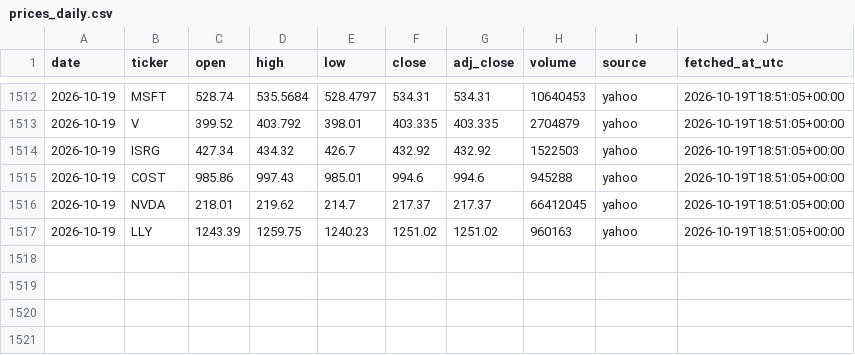
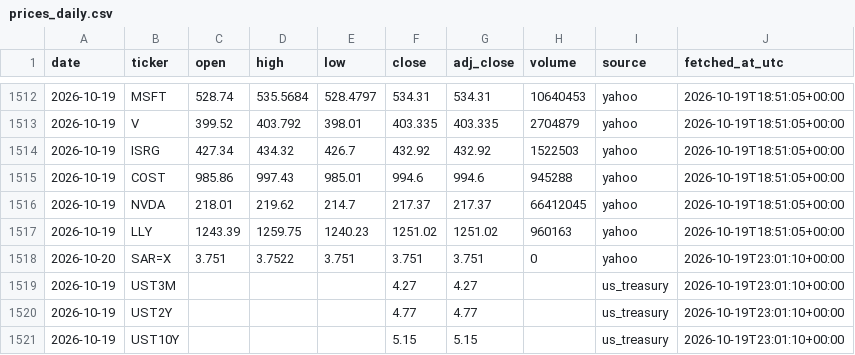
Before and after one commit to 88Fares/sentinel, a CSV file: data/prices_daily.csv, drawn as a sheet; only a part is shown, gaps mark what is left out; the diff names each change by its address in the sheet, - before the commit and + after, or states it on an @@ line.

```diff
--- a/data/prices_daily.csv
+++ b/data/prices_daily.csv
+row 1518: 2026-10-20 | SAR=X | 3.751 | 3.7522 | 3.751 | 3.751 | 3.751 | 0 | yahoo | 2026-10-19T23:01:10+00:00
+row 1519: 2026-10-19 | UST3M |  |  |  | 4.27 | 4.27 |  | us_treasury | 2026-10-19T23:01:10+00:00
+row 1520: 2026-10-19 | UST2Y |  |  |  | 4.77 | 4.77 |  | us_treasury | 2026-10-19T23:01:10+00:00
+row 1521: 2026-10-19 | UST10Y |  |  |  | 5.15 | 5.15 |  | us_treasury | 2026-10-19T23:01:10+00:00
```
Also changed, not shown: data/fetch_log.csv, 3 other files.
